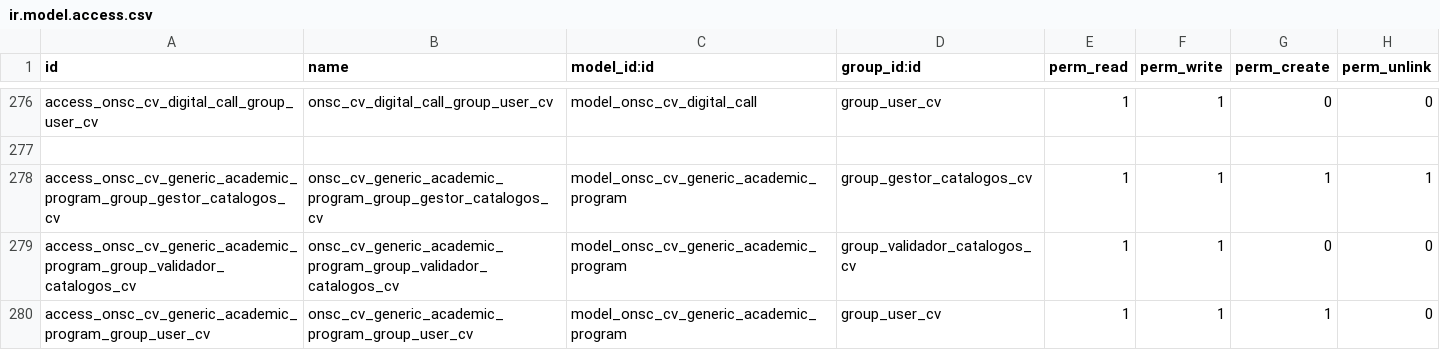
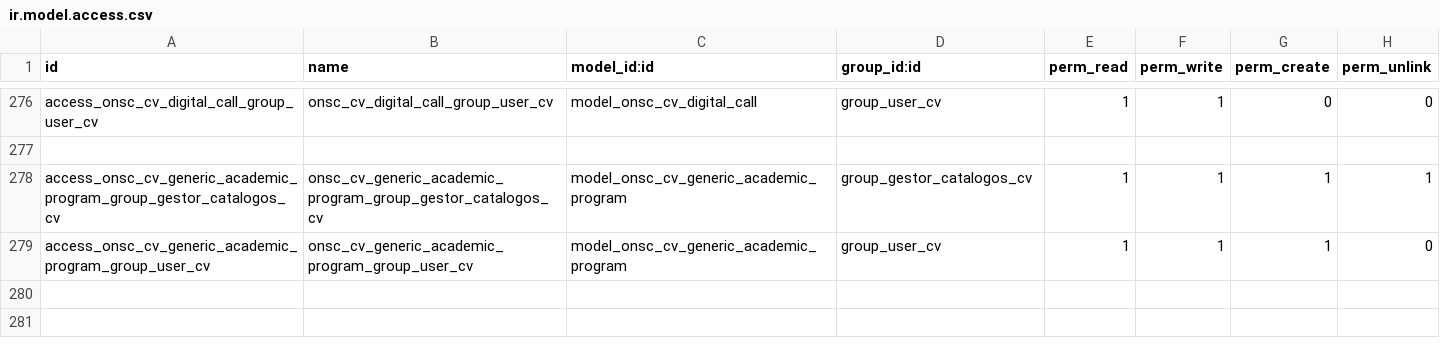
Before and after one commit to AtelUruguay/ONSC, a CSV file: onsc_cv_digital/security/ir.model.access.csv, drawn as a sheet; only a part is shown, gaps mark what is left out; the diff names each change by its address in the sheet, - before the commit and + after, or states it on an @@ line.

Commit message:
[FIX] ps07 13544 Incorporar el catálogo de programas académicos general

```diff
--- a/onsc_cv_digital/security/ir.model.access.csv
+++ b/onsc_cv_digital/security/ir.model.access.csv
-row 279: access_onsc_cv_generic_academic_program_group_validador_catalogos_cv | onsc_cv_generic_academic_program_group_validador_catalogos_cv | model_onsc_cv_generic_academic_program | group_validador_catalogos_cv | 1 | 1 | 0 | 0
```
Also changed, not shown: 7 other files.
